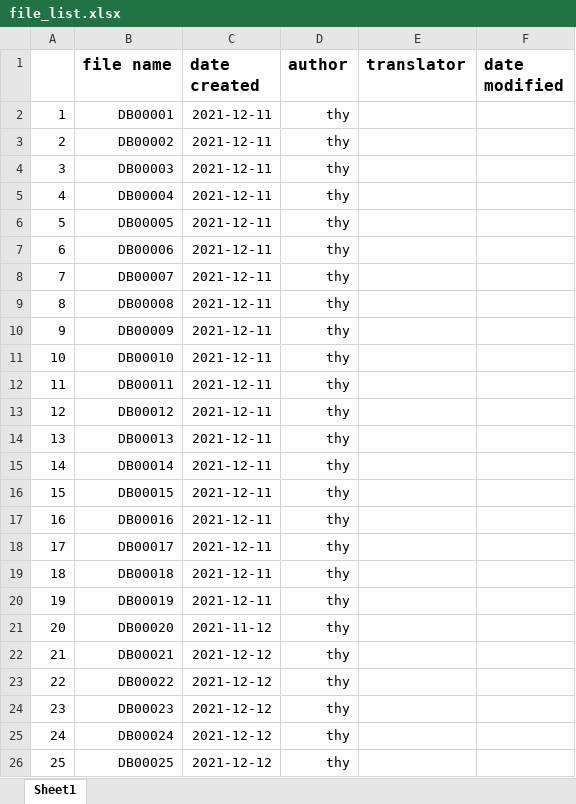
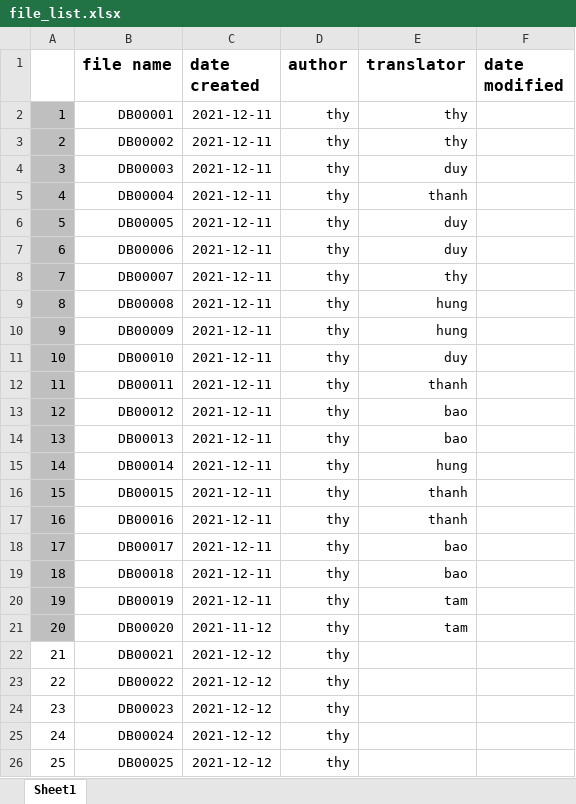
Before and after one commit to phamquocduy1110/Drugbank-Database, an Excel workbook: file_list.xlsx, sheet Sheet1, drawn as a sheet; only a part is shown; values as stored, in another font and other column widths than the file's, no borders; the diff names each change by its address in the sheet, - before the commit and + after, or states it on an @@ line.

Commit message:
Assign work

```diff
--- a/file_list.xlsx (sheet Sheet1)
+++ b/file_list.xlsx (sheet Sheet1)
-A2:A21 fill: none
+A2:A21 fill: #BFBFBF
-E2:E3 (translator): (empty)
+E2:E3 (translator): thy
-E4 (translator): (empty)
+E4 (translator): duy
-E5 (translator): (empty)
+E5 (translator): thanh
-E6:E7 (translator): (empty)
+E6:E7 (translator): duy
-E8 (translator): (empty)
+E8 (translator): thy
-E9:E10 (translator): (empty)
+E9:E10 (translator): hung
-E11 (translator): (empty)
+E11 (translator): duy
-E12 (translator): (empty)
+E12 (translator): thanh
-E13:E14 (translator): (empty)
+E13:E14 (translator): bao
-E15 (translator): (empty)
+E15 (translator): hung
-E16:E17 (translator): (empty)
+E16:E17 (translator): thanh
-E18:E19 (translator): (empty)
+E18:E19 (translator): bao
-E20:E21 (translator): (empty)
+E20:E21 (translator): tam
```
